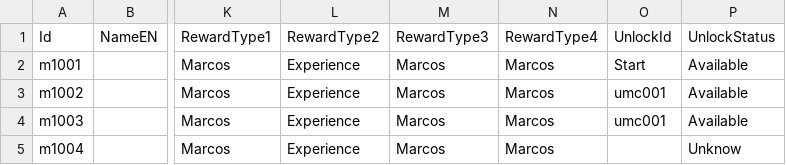
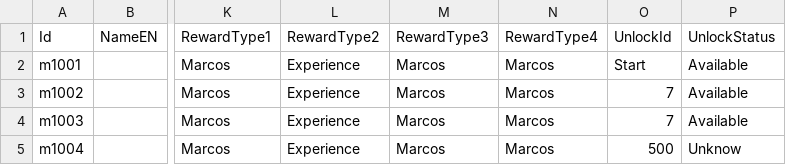
Before and after one commit to mscalvi/TheFactory, a CSV file: CorrentezasIdle/AstraTraveler/Assets/Resources/Data/missions.csv, drawn as a sheet; only a part is shown, gaps mark what is left out; the diff names each change by its address in the sheet, - before the commit and + after, or states it on an @@ line.

```diff
--- a/CorrentezasIdle/AstraTraveler/Assets/Resources/Data/missions.csv
+++ b/CorrentezasIdle/AstraTraveler/Assets/Resources/Data/missions.csv
-O3:O4 (UnlockId): umc001
+O3:O4 (UnlockId): 7
-O5 (UnlockId): (empty)
+O5 (UnlockId): 500
```
Also changed, not shown: CorrentezasIdle/AstraTraveler/Assets/Resources/Data/enemies.csv, CorrentezasIdle/AstraTraveler/Assets/Resources/Data/upgrades.csv, 37 other files.
